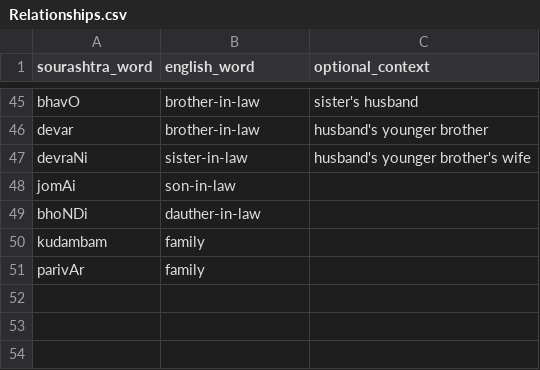
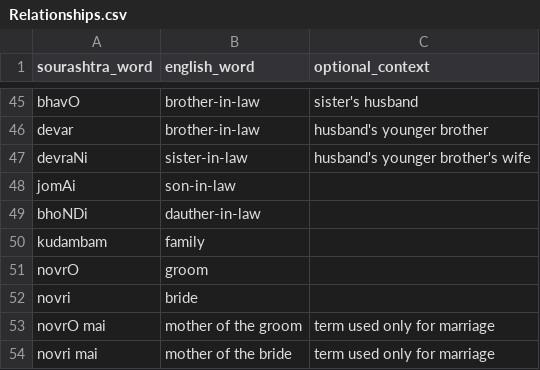
Before and after one commit to pepe454/joman-dictionary, a CSV file: words/Relationships.csv, drawn as a sheet; only a part is shown, gaps mark what is left out.

```diff
--- a/words/Relationships.csv
+++ b/words/Relationships.csv
@@ -50,2 +50,5 @@ bhoNDi,dauther-in-law,
 kudambam,family,
-parivAr,family,
+novrO,groom,
+novri,bride,
+novrO mai,mother of the groom,term used only for marriage
+novri mai,mother of the bride,term used only for marriage
```
Also changed, not shown: words/Time.csv, 4 other files.
